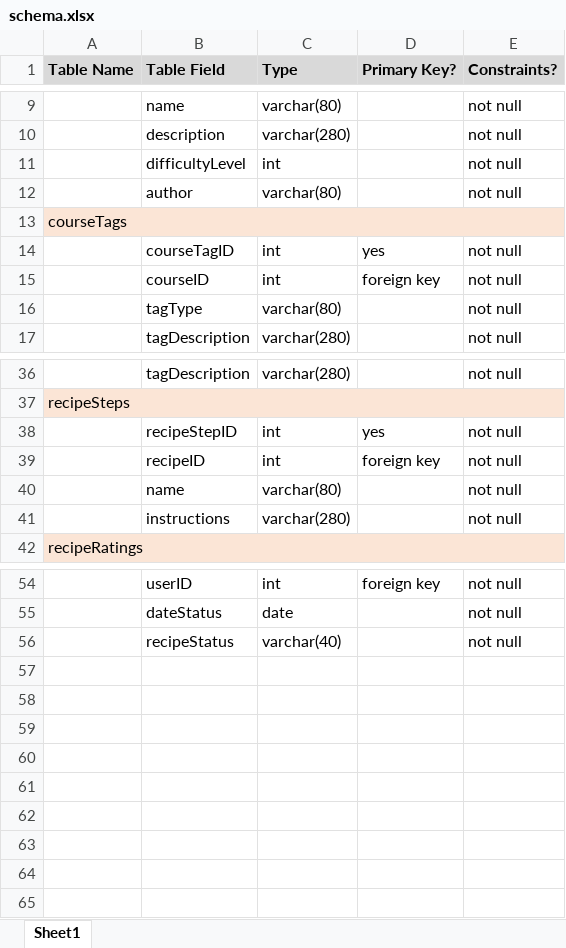
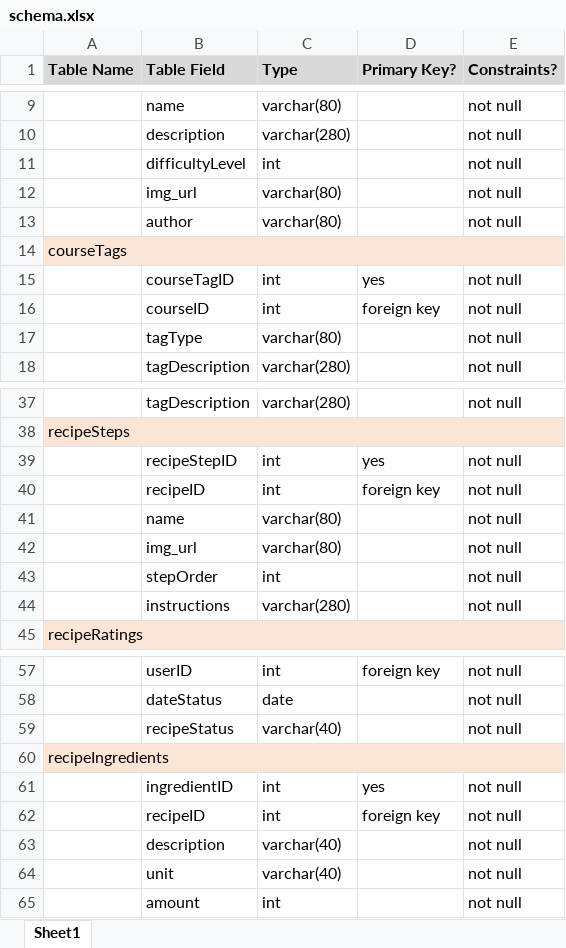
Before and after one commit to ailishb/cooking-curriculum, an Excel workbook: CookingApp/DataBase/schema.xlsx, sheet Sheet1, drawn as a sheet; only a part is shown, gaps mark what is left out; values as stored, in another font and other column widths than the file's, no borders; the diff names each change by its address in the sheet, - before the commit and + after, or states it on an @@ line.

Commit message:
reflects new db fields and table

```diff
--- a/CookingApp/DataBase/schema.xlsx (sheet Sheet1)
+++ b/CookingApp/DataBase/schema.xlsx (sheet Sheet1)
+row 12:  | img_url | varchar(80) |  | not null
+row 42:  | img_url | varchar(80) |  | not null
+row 43:  | stepOrder | int |  | not null
+row 60: recipeIngredients
+row 61:  | ingredientID | int | yes | not null
+row 62:  | recipeID | int | foreign key | not null
+row 63:  | description | varchar(40) |  | not null
+row 64:  | unit | varchar(40) |  | not null
+row 65:  | amount | int |  | not null
```
Also changed, not shown: 2 other files.
